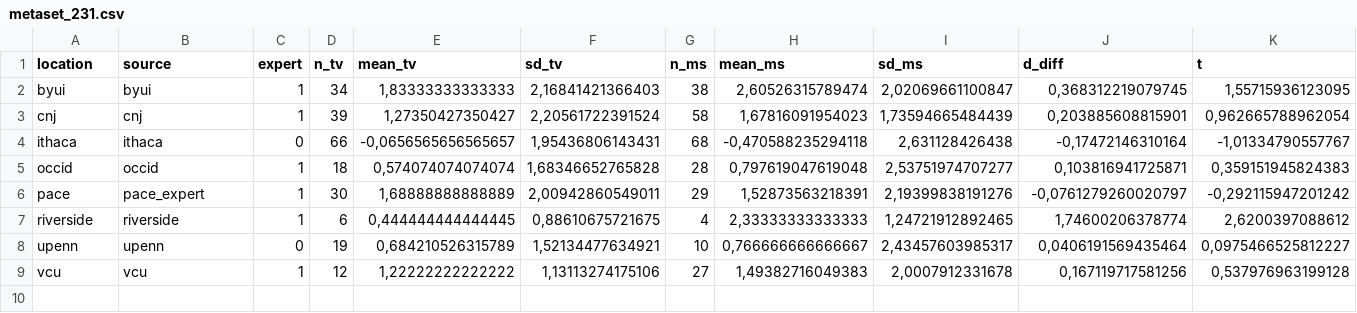
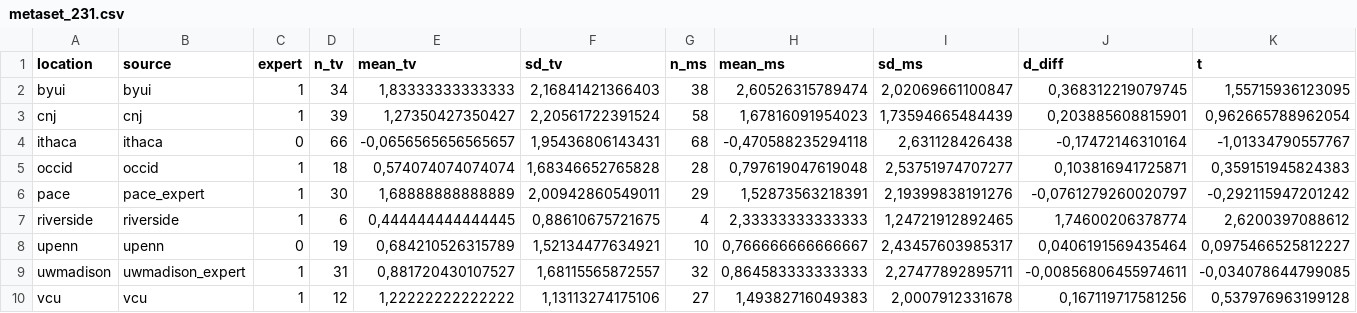
Before and after one commit to jstbcs/ml4-reanalysis, a CSV file: data/metaset_231.csv, drawn as a sheet; only a part is shown; rows hold the shown columns only; the diff names each change by its address in the sheet, - before the commit and + after, or states it on an @@ line.

```diff
--- a/data/metaset_231.csv
+++ b/data/metaset_231.csv
+row 9: uwmadison | uwmadison_expert | 1 | 31 | 0,881720430107527 | 1,68115565872557 | 32 | 0,864583333333333 | 2,27477892895711 | -0,00856806455974611 | -0,034078644799085
```
Also changed, not shown: data/metaset_131.csv, data/metaset_132.csv, 12 other files.
